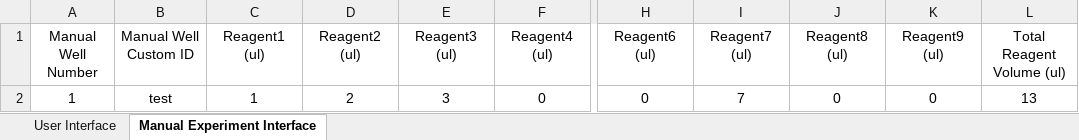
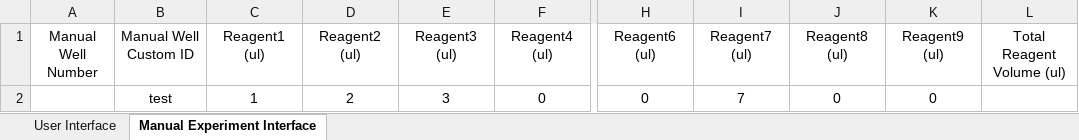
Before and after one commit to darkreactions/ESCALATE_Capture, an Excel workbook: HC_LBL_SpecificationInterface.xlsx, sheet Manual Experiment Interface, drawn as a sheet; only a part is shown, gaps mark what is left out; values as stored, in another font and other column widths than the file's, no borders; the diff names each change by its address in the sheet, - before the commit and + after, or states it on an @@ line.

```diff
--- a/HC_LBL_SpecificationInterface.xlsx (sheet Manual Experiment Interface)
+++ b/HC_LBL_SpecificationInterface.xlsx (sheet Manual Experiment Interface)
-A2 (Manual Well Number): 1
+A2 (Manual Well Number): (empty)
-L2 (Total Reagent Volume (ul)): 13
+L2 (Total Reagent Volume (ul)): (empty)
```
Also changed, not shown: sheet User Interface, 1 other file.
